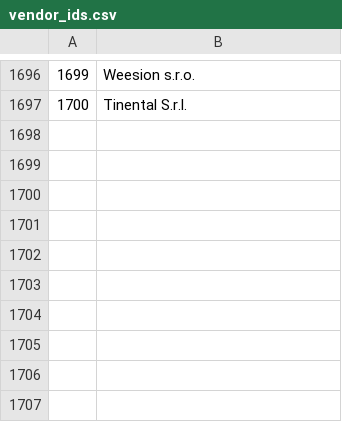
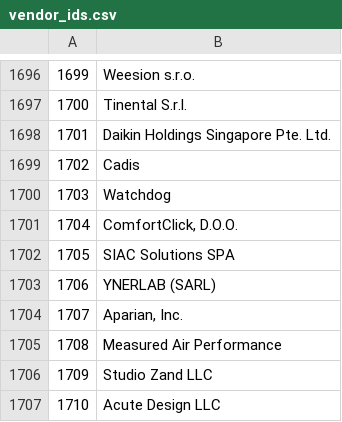
Before and after one commit to bacnet-ex/bacstack, a CSV file: priv/vendor_ids.csv, drawn as a sheet; only a part is shown, gaps mark what is left out.

Commit message:
Sync to GitHub

```diff
--- a/priv/vendor_ids.csv
+++ b/priv/vendor_ids.csv
@@ -1697 +1697,11 @@
 1700;Tinental S.r.l.
+1701;Daikin Holdings Singapore Pte. Ltd.
+1702;Cadis
+1703;Watchdog
+1704;ComfortClick, D.O.O.
+1705;SIAC Solutions SPA
+1706;YNERLAB (SARL)
+1707;Aparian, Inc.
+1708;Measured Air Performance
+1709;Studio Zand LLC
+1710;Acute Design LLC
```
